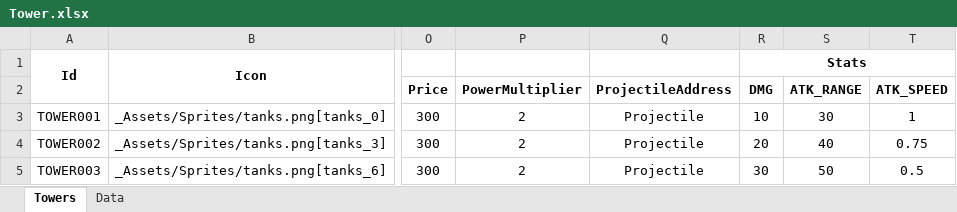
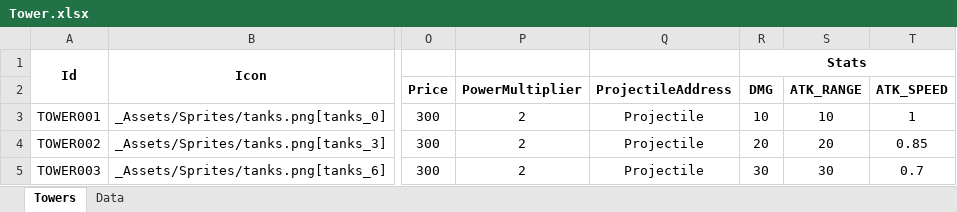
Before and after one commit to ThanhDang143/SimpleTowerDefense, an Excel workbook: Assets/PluginPackages/BakingSheetImpl/RawData/Tower.xlsx, sheet Towers, drawn as a sheet; only a part is shown, gaps mark what is left out; values as stored, in another font and other column widths than the file's, no borders; the diff names each change by its address in the sheet, - before the commit and + after, or states it on an @@ line.

```diff
--- a/Assets/PluginPackages/BakingSheetImpl/RawData/Tower.xlsx (sheet Towers)
+++ b/Assets/PluginPackages/BakingSheetImpl/RawData/Tower.xlsx (sheet Towers)
-S3: 30
+S3: 10
-S4: 40
+S4: 20
-T4: 0.75
+T4: 0.85
-S5: 50
+S5: 30
-T5: 0.5
+T5: 0.7
```
Also changed, not shown: Assets/PluginPackages/BakingSheetImpl/RawData/Enemy.xlsx, Assets/PluginPackages/BakingSheetImpl/RawData/Level.xlsx, 16 other files.
